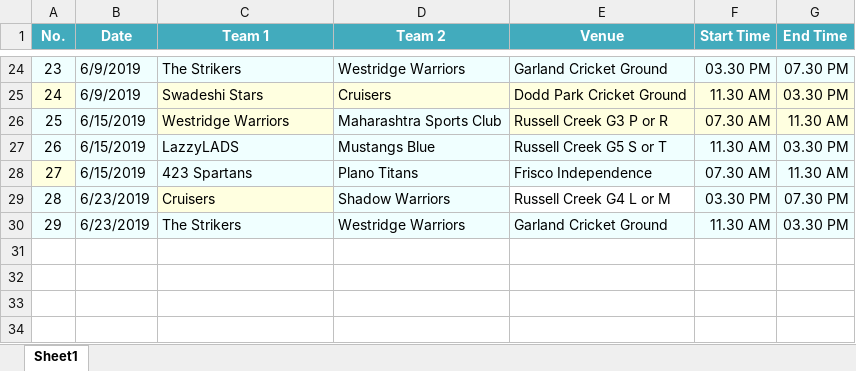
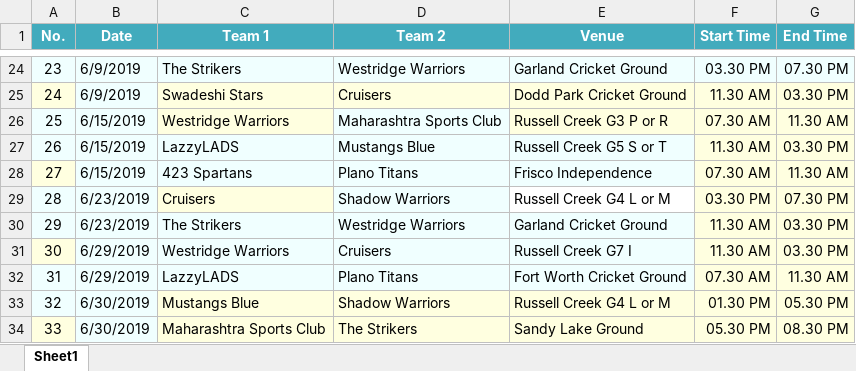
Before and after one commit to arunkumarasokan/PUA2019, an Excel workbook: SportsInviter/Data/Input/Schedule.xlsx, sheet Sheet1, drawn as a sheet; only a part is shown, gaps mark what is left out; values as stored, in another font and other column widths than the file's, no borders; the diff names each change by its address in the sheet, - before the commit and + after, or states it on an @@ line.

```diff
--- a/SportsInviter/Data/Input/Schedule.xlsx (sheet Sheet1)
+++ b/SportsInviter/Data/Input/Schedule.xlsx (sheet Sheet1)
-F27:G30 fill: #F0FFFF
+F27:G30 fill: #FFFFE0
+row 31: 30 | 6/29/2019 | Westridge Warriors | Cruisers | Russell Creek G7 I | 11.30 AM | 03.30 PM
+row 32: 31 | 6/29/2019 | LazzyLADS | Plano Titans | Fort Worth Cricket Ground | 07.30 AM | 11.30 AM
+row 33: 32 | 6/30/2019 | Mustangs Blue | Shadow Warriors | Russell Creek G4 L or M | 01.30 PM | 05.30 PM
+row 34: 33 | 6/30/2019 | Maharashtra Sports Club | The Strikers | Sandy Lake Ground | 05.30 PM | 08.30 PM
```
Also changed, not shown: SportsInviter/Data/Input/Teams.xlsx, SportsInviter/Data/Input/VenueDetails.xlsx, 14 other files.
